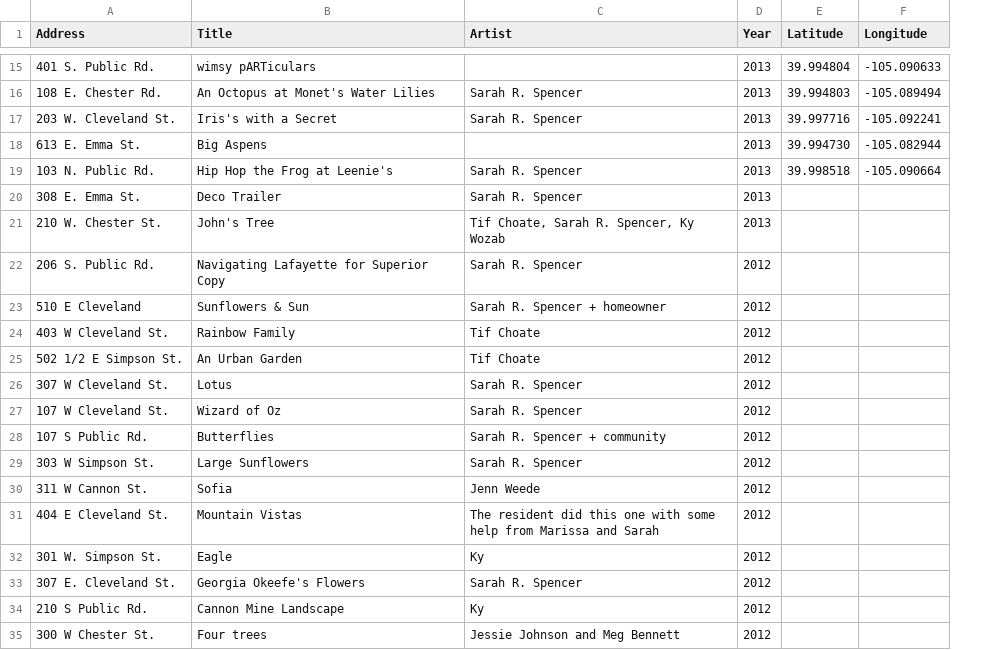
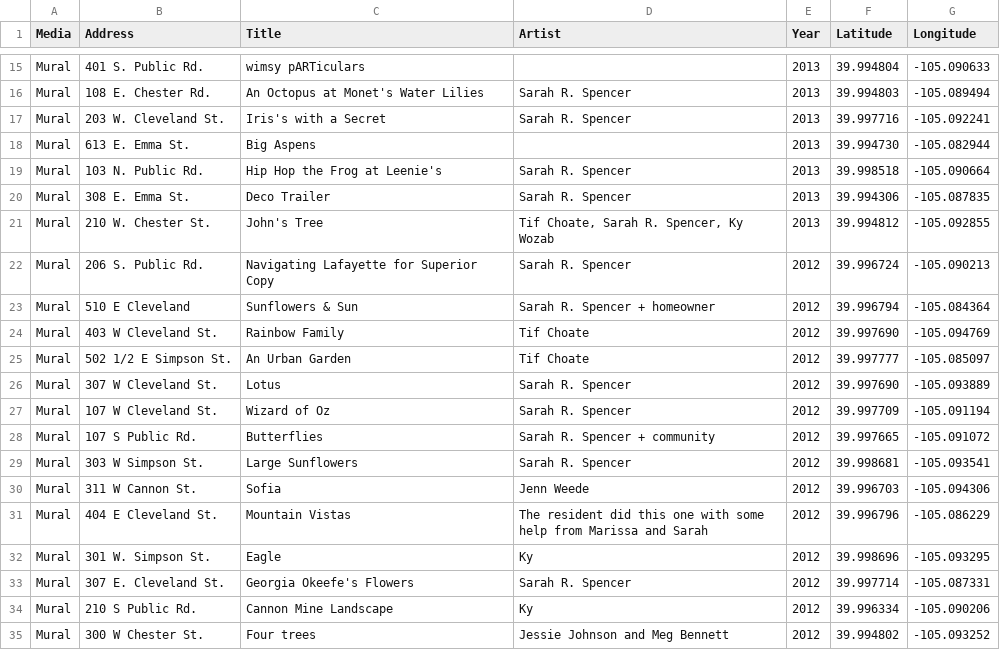
Before and after one commit to saintsjd/lafayette-co-arts, a CSV file: alley-art-murals.csv, drawn as a sheet; only a part is shown, gaps mark what is left out; addresses are those after the commit; the diff covers the shown part only; the diff names each change by its address in the sheet, - before the commit and + after, or states it on an @@ line.

Commit message:
Update alley-art-murals.csv

```diff
--- a/alley-art-murals.csv
+++ b/alley-art-murals.csv
+column A (Media), rows 15-35: all Mural
-F20 (Latitude): (empty)
+F20 (Latitude): 39.994306
-G20 (Longitude): (empty)
+G20 (Longitude): -105.087835
-F21 (Latitude): (empty)
+F21 (Latitude): 39.994812
-G21 (Longitude): (empty)
+G21 (Longitude): -105.092855
-F22 (Latitude): (empty)
+F22 (Latitude): 39.996724
-G22 (Longitude): (empty)
+G22 (Longitude): -105.090213
-F23 (Latitude): (empty)
+F23 (Latitude): 39.996794
-G23 (Longitude): (empty)
+G23 (Longitude): -105.084364
-F24 (Latitude): (empty)
+F24 (Latitude): 39.997690
-G24 (Longitude): (empty)
+G24 (Longitude): -105.094769
-F25 (Latitude): (empty)
+F25 (Latitude): 39.997777
-G25 (Longitude): (empty)
+G25 (Longitude): -105.085097
-F26 (Latitude): (empty)
+F26 (Latitude): 39.997690
-G26 (Longitude): (empty)
+G26 (Longitude): -105.093889
-F27 (Latitude): (empty)
+F27 (Latitude): 39.997709
-G27 (Longitude): (empty)
+G27 (Longitude): -105.091194
-F28 (Latitude): (empty)
+F28 (Latitude): 39.997665
-G28 (Longitude): (empty)
+G28 (Longitude): -105.091072
-F29 (Latitude): (empty)
+F29 (Latitude): 39.998681
-G29 (Longitude): (empty)
+G29 (Longitude): -105.093541
-F30 (Latitude): (empty)
+F30 (Latitude): 39.996703
-G30 (Longitude): (empty)
+G30 (Longitude): -105.094306
-F31 (Latitude): (empty)
+F31 (Latitude): 39.996796
-G31 (Longitude): (empty)
+G31 (Longitude): -105.086229
-F32 (Latitude): (empty)
+F32 (Latitude): 39.998696
-G32 (Longitude): (empty)
+G32 (Longitude): -105.093295
-F33 (Latitude): (empty)
+F33 (Latitude): 39.997714
-G33 (Longitude): (empty)
+G33 (Longitude): -105.087331
-F34 (Latitude): (empty)
+F34 (Latitude): 39.996334
-G34 (Longitude): (empty)
+G34 (Longitude): -105.090206
-F35 (Latitude): (empty)
+F35 (Latitude): 39.994802
-G35 (Longitude): (empty)
+G35 (Longitude): -105.093252
```
Also changed, not shown: 4 edited cells elsewhere in this file.
